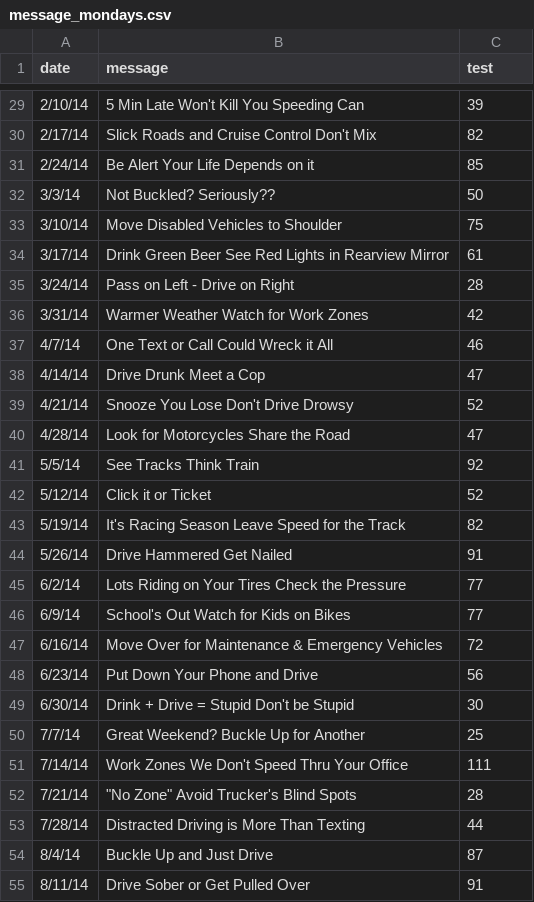
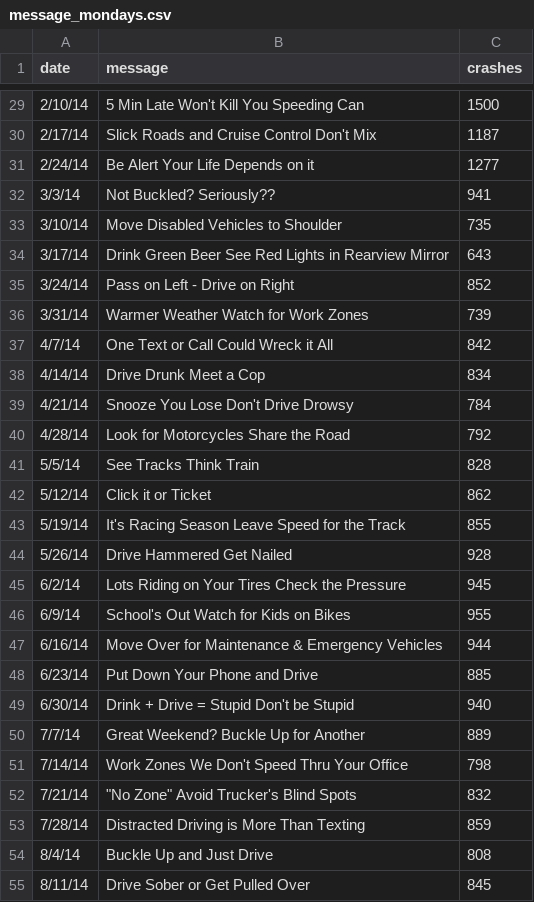
Before and after one commit to samjacoby/samjacoby.com, a CSV file: site/content/media/files/message_mondays.csv, drawn as a sheet; only a part is shown, gaps mark what is left out; the diff covers the shown part only.

```diff
--- a/site/content/media/files/message_mondays.csv
+++ b/site/content/media/files/message_mondays.csv
@@ -1 +1 @@
-date,message,test
+date,message,crashes
@@ -29,27 +29,27 @@ date,message,test
-2/10/14,5 Min Late Won't Kill You   Speeding Can,39
-2/17/14,Slick Roads and Cruise Control Don't Mix,82
-2/24/14,Be Alert Your Life Depends on it,85
-3/3/14,Not Buckled?  Seriously??,50
-3/10/14,Move Disabled Vehicles to Shoulder,75
-3/17/14,Drink Green Beer See Red Lights in Rearview Mirror,61
-3/24/14,Pass on Left     -     Drive on Right,28
-3/31/14,Warmer Weather   Watch for Work Zones,42
-4/7/14,One Text or Call Could Wreck it All,46
-4/14/14,Drive Drunk Meet a Cop,47
-4/21/14,Snooze You Lose   Don't Drive Drowsy,52
-4/28/14,Look for Motorcycles   Share the Road,47
-5/5/14,See Tracks Think Train,92
-5/12/14,Click it or Ticket,52
-5/19/14,It's Racing Season Leave Speed for the Track,82
-5/26/14,Drive Hammered Get Nailed,91
-6/2/14,Lots Riding on Your Tires   Check the Pressure,77
-6/9/14,School's Out   Watch for Kids on Bikes,77
-6/16/14,Move Over for Maintenance & Emergency Vehicles,72
-6/23/14,Put Down Your Phone and Drive,56
-6/30/14,Drink + Drive = Stupid   Don't be Stupid,30
-7/7/14,Great Weekend?  Buckle Up for Another,25
-7/14/14,Work Zones   We Don't Speed Thru Your Office,111
-7/21/14,"""No Zone""  Avoid Trucker's Blind Spots",28
-7/28/14,Distracted Driving is More Than Texting,44
-8/4/14,Buckle Up and Just Drive,87
-8/11/14,Drive Sober or Get Pulled Over,91
+2/10/14,5 Min Late Won't Kill You   Speeding Can,1500
+2/17/14,Slick Roads and Cruise Control Don't Mix,1187
+2/24/14,Be Alert Your Life Depends on it,1277
+3/3/14,Not Buckled?  Seriously??,941
+3/10/14,Move Disabled Vehicles to Shoulder,735
+3/17/14,Drink Green Beer See Red Lights in Rearview Mirror,643
+3/24/14,Pass on Left     -     Drive on Right,852
+3/31/14,Warmer Weather   Watch for Work Zones,739
+4/7/14,One Text or Call Could Wreck it All,842
+4/14/14,Drive Drunk Meet a Cop,834
+4/21/14,Snooze You Lose   Don't Drive Drowsy,784
+4/28/14,Look for Motorcycles   Share the Road,792
+5/5/14,See Tracks Think Train,828
+5/12/14,Click it or Ticket,862
+5/19/14,It's Racing Season Leave Speed for the Track,855
+5/26/14,Drive Hammered Get Nailed,928
+6/2/14,Lots Riding on Your Tires   Check the Pressure,945
+6/9/14,School's Out   Watch for Kids on Bikes,955
+6/16/14,Move Over for Maintenance & Emergency Vehicles,944
+6/23/14,Put Down Your Phone and Drive,885
+6/30/14,Drink + Drive = Stupid   Don't be Stupid,940
+7/7/14,Great Weekend?  Buckle Up for Another,889
+7/14/14,Work Zones   We Don't Speed Thru Your Office,798
+7/21/14,"""No Zone""  Avoid Trucker's Blind Spots",832
+7/28/14,Distracted Driving is More Than Texting,859
+8/4/14,Buckle Up and Just Drive,808
+8/11/14,Drive Sober or Get Pulled Over,845
```
Also changed, not shown: 55 edited cells elsewhere in this file, 4 other files.
